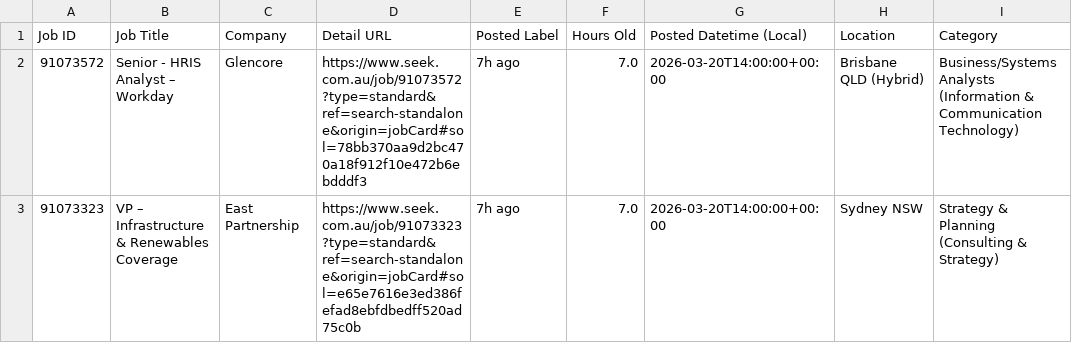
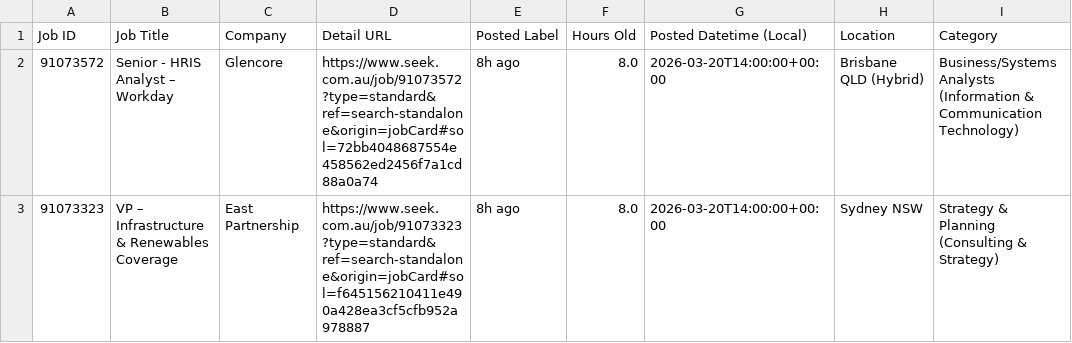
Before and after one commit to TIMXSHI/JobScrapper_SEEK_BA.BI, a CSV file: seek_SIA_24h.csv, drawn as a sheet; only a part is shown; the diff names each change by its address in the sheet, - before the commit and + after, or states it on an @@ line.

```diff
--- a/seek_SIA_24h.csv
+++ b/seek_SIA_24h.csv
-D2 (Detail URL): https://www.seek.com.au/job/91073572?type=standard&ref=search-standalone&origin=jobCard#sol=78bb370aa9d2bc470a18f912f10e472b6ebdddf3
+D2 (Detail URL): https://www.seek.com.au/job/91073572?type=standard&ref=search-standalone&origin=jobCard#sol=72bb4048687554e458562ed2456f7a1cd88a0a74
-E2:E3 (Posted Label): 7h ago
+E2:E3 (Posted Label): 8h ago
-F2:F3 (Hours Old): 7.0
+F2:F3 (Hours Old): 8.0
-D3 (Detail URL): https://www.seek.com.au/job/91073323?type=standard&ref=search-standalone&origin=jobCard#sol=e65e7616e3ed386fefad8ebfdbedff520ad75c0b
+D3 (Detail URL): https://www.seek.com.au/job/91073323?type=standard&ref=search-standalone&origin=jobCard#sol=f645156210411e490a428ea3cf5cfb952a978887
```
